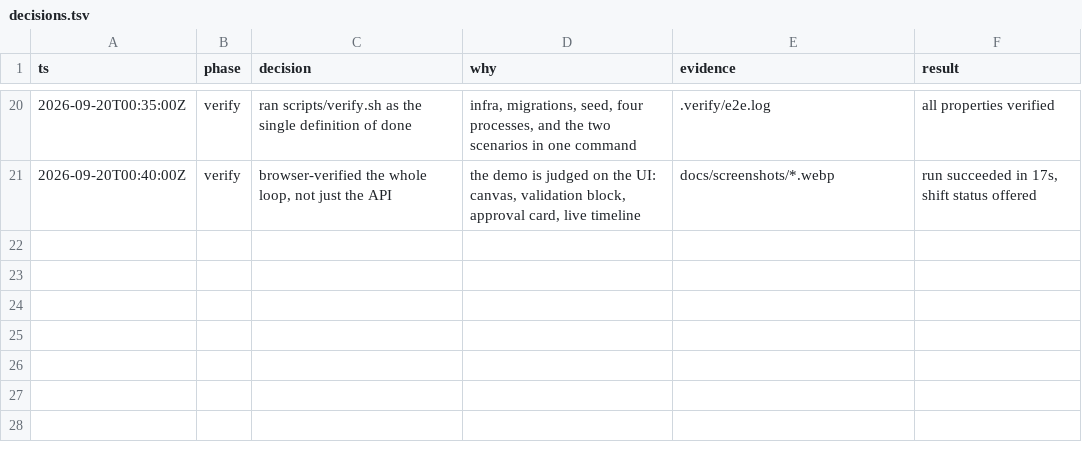
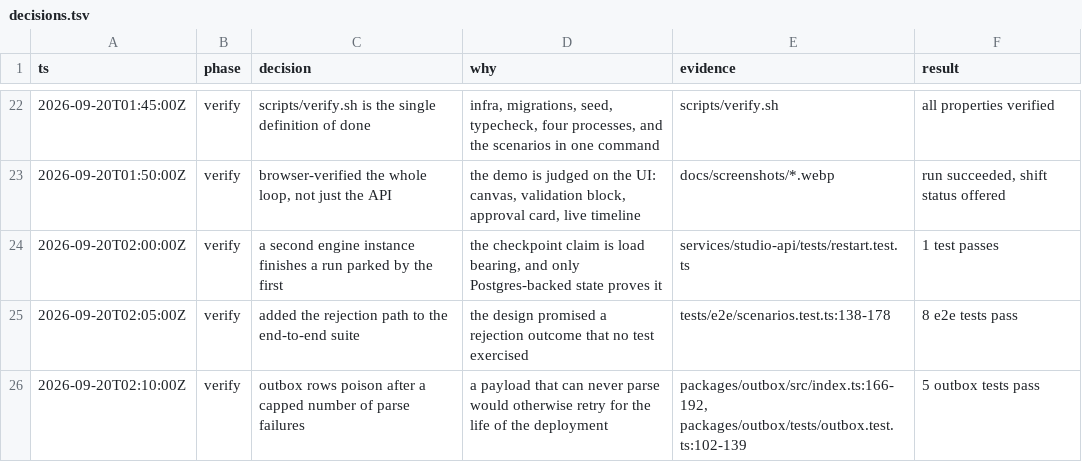
Before and after one commit to chandra447/wfm-automation-studio, a TSV file: decisions.tsv, drawn as a sheet; only a part is shown, gaps mark what is left out; the diff covers the shown part only.

Commit message:
Close audit findings: restart test, rejection path, poison outbox rows, honest docs

```diff
--- a/decisions.tsv
+++ b/decisions.tsv
@@ -20,2 +22,5 @@ ts	phase	decision	why	evidence	result
-2026-09-20T00:35:00Z	verify	ran scripts/verify.sh as the single definition of done	infra, migrations, seed, four processes, and the two scenarios in one command	.verify/e2e.log	all properties verified
-2026-09-20T00:40:00Z	verify	browser-verified the whole loop, not just the API	the demo is judged on the UI: canvas, validation block, approval card, live timeline	docs/screenshots/*.webp	run succeeded in 17s, shift status offered
+2026-09-20T01:45:00Z	verify	scripts/verify.sh is the single definition of done	infra, migrations, seed, typecheck, four processes, and the scenarios in one command	scripts/verify.sh	all properties verified
+2026-09-20T01:50:00Z	verify	browser-verified the whole loop, not just the API	the demo is judged on the UI: canvas, validation block, approval card, live timeline	docs/screenshots/*.webp	run succeeded, shift status offered
+2026-09-20T02:00:00Z	verify	a second engine instance finishes a run parked by the first	the checkpoint claim is load bearing, and only Postgres-backed state proves it	services/studio-api/tests/restart.test.ts	1 test passes
+2026-09-20T02:05:00Z	verify	added the rejection path to the end-to-end suite	the design promised a rejection outcome that no test exercised	tests/e2e/scenarios.test.ts:138-178	8 e2e tests pass
+2026-09-20T02:10:00Z	verify	outbox rows poison after a capped number of parse failures	a payload that can never parse would otherwise retry for the life of the deployment	packages/outbox/src/index.ts:166-192, packages/outbox/tests/outbox.test.ts:102-139	5 outbox tests pass
```
Also changed, not shown: 2 added rows and 32 edited cells elsewhere in this file, 9 other files.
